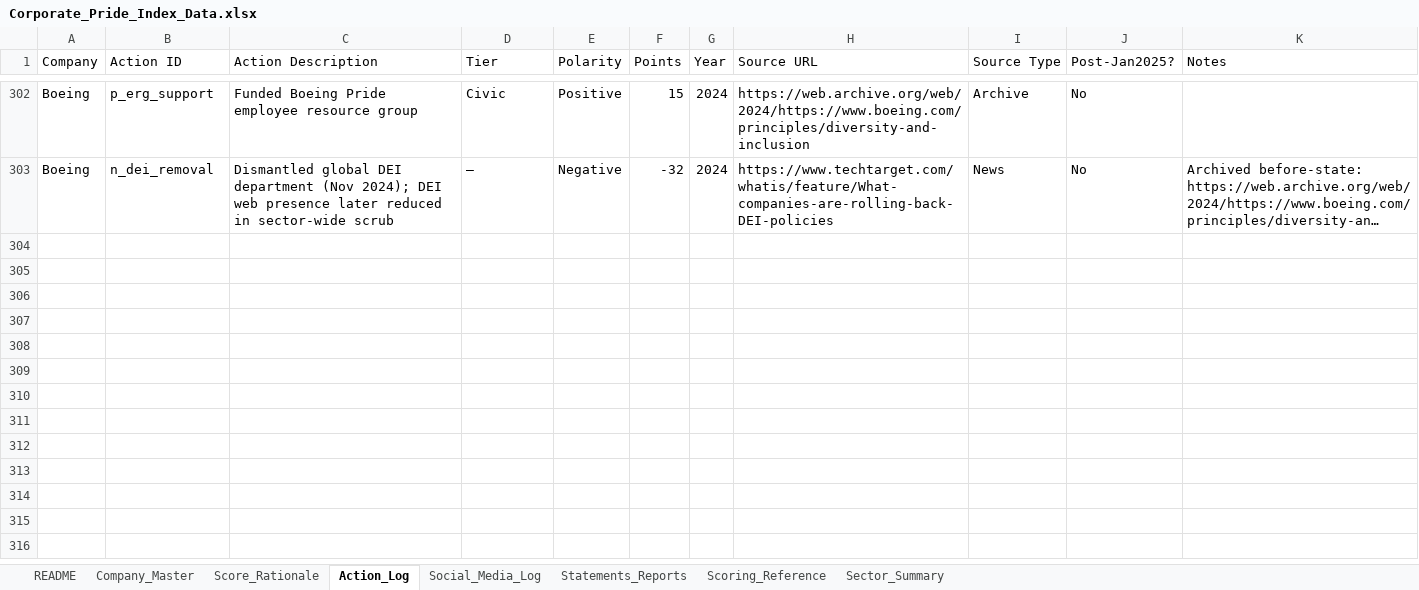
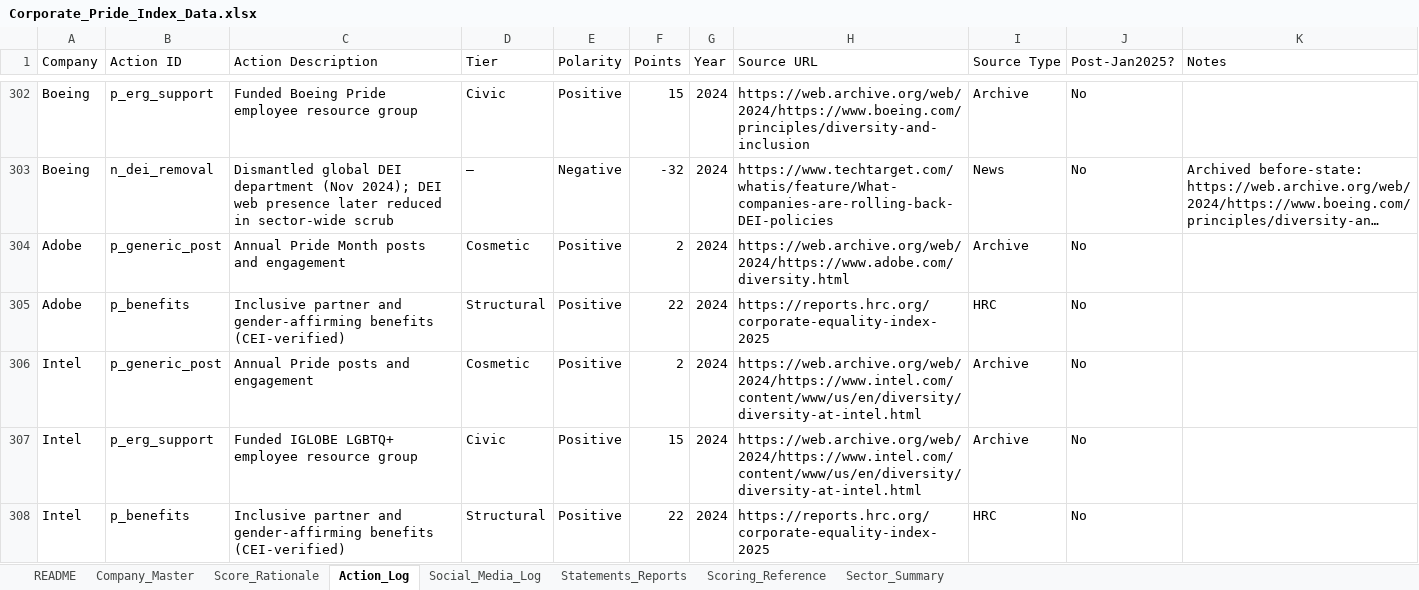
Before and after one commit to PAndrewTurner/corporate-pride-index, an Excel workbook: Corporate_Pride_Index_Data.xlsx, sheet Action_Log, drawn as a sheet; only a part is shown, gaps mark what is left out; long unchanged cells end in …; values as stored, in another font and other column widths than the file's, no cell formats; the diff covers the shown part only; the diff names each change by its address in the sheet, - before the commit and + after, or states it on an @@ line.

```diff
--- a/Corporate_Pride_Index_Data.xlsx (sheet Action_Log)
+++ b/Corporate_Pride_Index_Data.xlsx (sheet Action_Log)
+row 304: Adobe | p_generic_post | Annual Pride Month posts and engagement | Cosmetic | Positive | 2 | 2024 | https://web.archive.org/web/2024/https://www.adobe.com/diversity.html | Archive | No
+row 305: Adobe | p_benefits | Inclusive partner and gender-affirming benefits (CEI-verified) | Structural | Positive | 22 | 2024 | https://reports.hrc.org/corporate-equality-index-2025 | HRC | No
+row 306: Intel | p_generic_post | Annual Pride posts and engagement | Cosmetic | Positive | 2 | 2024 | https://web.archive.org/web/2024/https://www.intel.com/content/www/us/en/diversity/diversity-at-intel.html | Archive | No
+row 307: Intel | p_erg_support | Funded IGLOBE LGBTQ+ employee resource group | Civic | Positive | 15 | 2024 | https://web.archive.org/web/2024/https://www.intel.com/content/www/us/en/diversity/diversity-at-intel.html | Archive | No
+row 308: Intel | p_benefits | Inclusive partner and gender-affirming benefits (CEI-verified) | Structural | Positive | 22 | 2024 | https://reports.hrc.org/corporate-equality-index-2025 | HRC | No
```
Also changed, not shown: 147 added rows elsewhere in this sheet, sheet Company_Master, sheet Score_Rationale, sheet Statements_Reports, sheet Sector_Summary, sheet Social_Media_Log, cell formats, 3 other files.
